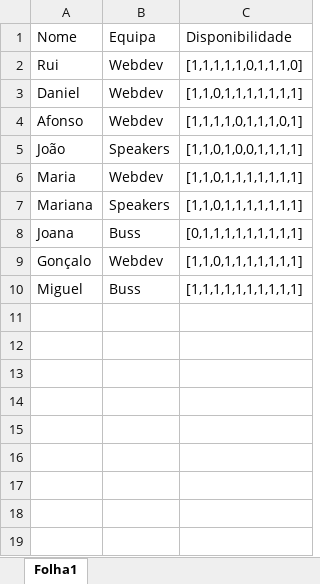
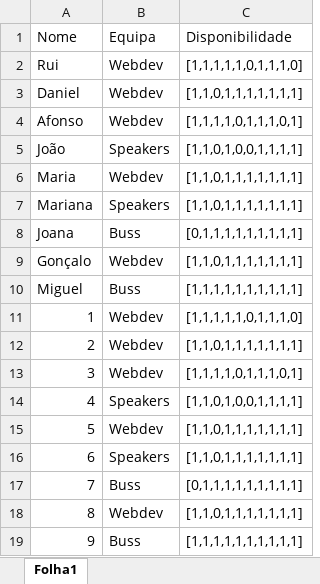
Before and after one commit to RuiDaniel/Shift-Event-Scheduler, an Excel workbook: pessoas.xlsx, sheet Folha1, drawn as a sheet; values as stored, in another font and other column widths than the file's, no borders; the diff names each change by its address in the sheet, - before the commit and + after, or states it on an @@ line.

Commit message:
-Mapear pessoas por turnos -Garantir 2 pessoas de cada departamento sempre

```diff
--- a/pessoas.xlsx (sheet Folha1)
+++ b/pessoas.xlsx (sheet Folha1)
+row 11: 1 | Webdev | [1,1,1,1,1,0,1,1,1,0]
+row 12: 2 | Webdev | [1,1,0,1,1,1,1,1,1,1]
+row 13: 3 | Webdev | [1,1,1,1,0,1,1,1,0,1]
+row 14: 4 | Speakers | [1,1,0,1,0,0,1,1,1,1]
+row 15: 5 | Webdev | [1,1,0,1,1,1,1,1,1,1]
+row 16: 6 | Speakers | [1,1,0,1,1,1,1,1,1,1]
+row 17: 7 | Buss | [0,1,1,1,1,1,1,1,1,1]
+row 18: 8 | Webdev | [1,1,0,1,1,1,1,1,1,1]
+row 19: 9 | Buss | [1,1,1,1,1,1,1,1,1,1]
```
Also changed, not shown: 3 other files.
